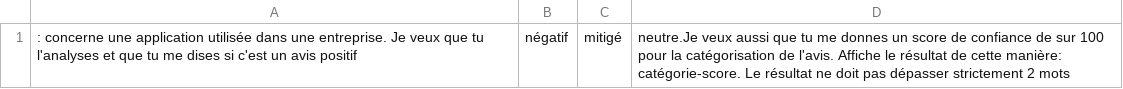
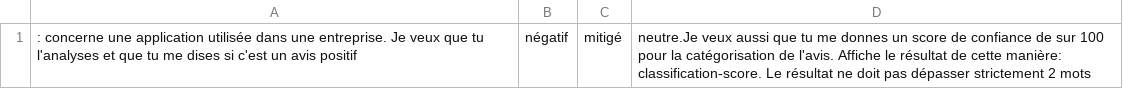
Before and after one commit to LoloDenodo/Denodo, a CSV file: Prompt_Sentiment.csv, drawn as a sheet.

Commit message:
Update Prompt_Sentiment.csv

```diff
--- a/Prompt_Sentiment.csv
+++ b/Prompt_Sentiment.csv
@@ -1 +1 @@
-: concerne une application utilisée dans une entreprise. Je veux que tu l'analyses et que tu me dises si c'est un avis positif, négatif, mitigé,neutre.Je veux aussi que tu me donnes un score de confiance de sur 100 pour la catégorisation de l'avis. Affiche le résultat de cette manière: catégorie-score. Le résultat ne doit pas dépasser strictement 2 mots
+: concerne une application utilisée dans une entreprise. Je veux que tu l'analyses et que tu me dises si c'est un avis positif, négatif, mitigé,neutre.Je veux aussi que tu me donnes un score de confiance de sur 100 pour la catégorisation de l'avis. Affiche le résultat de cette manière: classification-score. Le résultat ne doit pas dépasser strictement 2 mots
```
